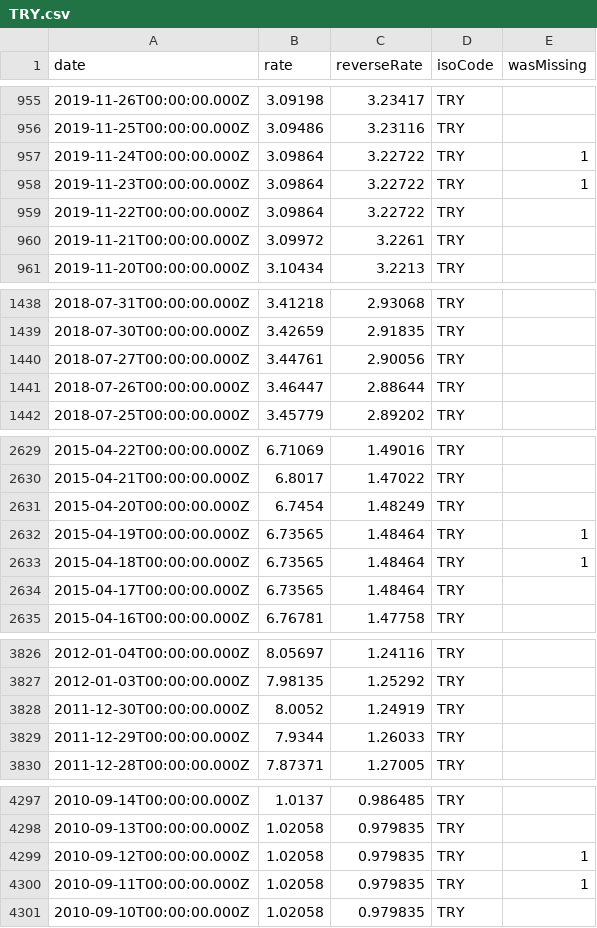
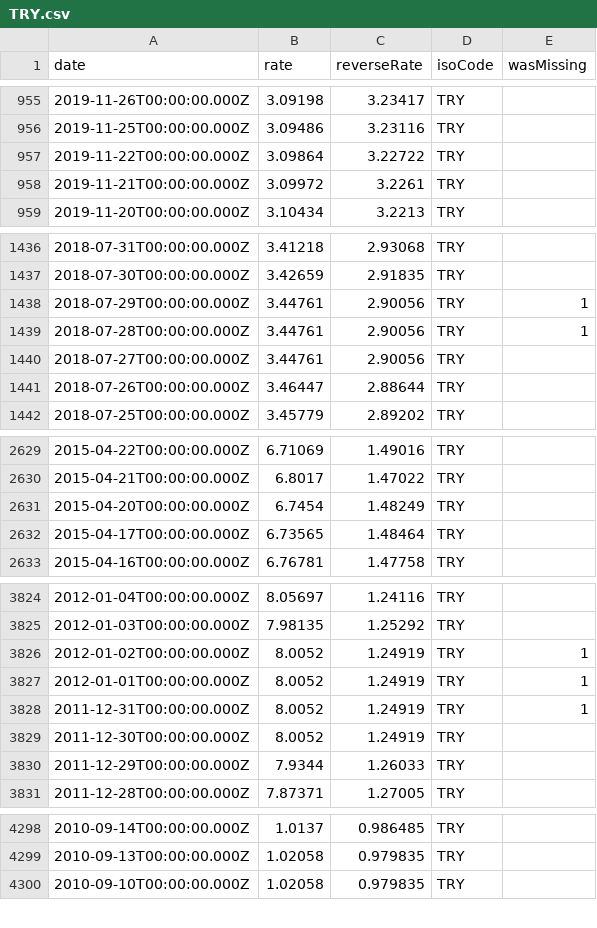
Before and after one commit to GeorgeSG/bnb-currency-exchange-rates, a CSV file: data/TRY.csv, drawn as a sheet; only a part is shown, gaps mark what is left out; the diff covers the shown part only.

Commit message:
Update exchange rates

```diff
--- a/data/TRY.csv
+++ b/data/TRY.csv
@@ -956,4 +956,2 @@
 "2019-11-25T00:00:00.000Z","3.09486","3.23116","TRY",
-"2019-11-24T00:00:00.000Z","3.09864","3.22722","TRY",1
-"2019-11-23T00:00:00.000Z","3.09864","3.22722","TRY",1
 "2019-11-22T00:00:00.000Z","3.09864","3.22722","TRY",
@@ -1439,2 +1437,4 @@
 "2018-07-30T00:00:00.000Z","3.42659","2.91835","TRY",
+"2018-07-29T00:00:00.000Z","3.44761","2.90056","TRY",1
+"2018-07-28T00:00:00.000Z","3.44761","2.90056","TRY",1
 "2018-07-27T00:00:00.000Z","3.44761","2.90056","TRY",
@@ -2631,4 +2631,2 @@
 "2015-04-20T00:00:00.000Z","6.7454","1.48249","TRY",
-"2015-04-19T00:00:00.000Z","6.73565","1.48464","TRY",1
-"2015-04-18T00:00:00.000Z","6.73565","1.48464","TRY",1
 "2015-04-17T00:00:00.000Z","6.73565","1.48464","TRY",
@@ -3827,2 +3825,5 @@
 "2012-01-03T00:00:00.000Z","7.98135","1.25292","TRY",
+"2012-01-02T00:00:00.000Z","8.0052","1.24919","TRY",1
+"2012-01-01T00:00:00.000Z","8.0052","1.24919","TRY",1
+"2011-12-31T00:00:00.000Z","8.0052","1.24919","TRY",1
 "2011-12-30T00:00:00.000Z","8.0052","1.24919","TRY",
@@ -4298,4 +4299,2 @@
 "2010-09-13T00:00:00.000Z","1.02058","0.979835","TRY",
-"2010-09-12T00:00:00.000Z","1.02058","0.979835","TRY",1
-"2010-09-11T00:00:00.000Z","1.02058","0.979835","TRY",1
 "2010-09-10T00:00:00.000Z","1.02058","0.979835","TRY",
```
Also changed, not shown: 1 added row and 2 removed rows elsewhere in this file, data/CNY.csv, data/KRW.csv, 40 other files.
